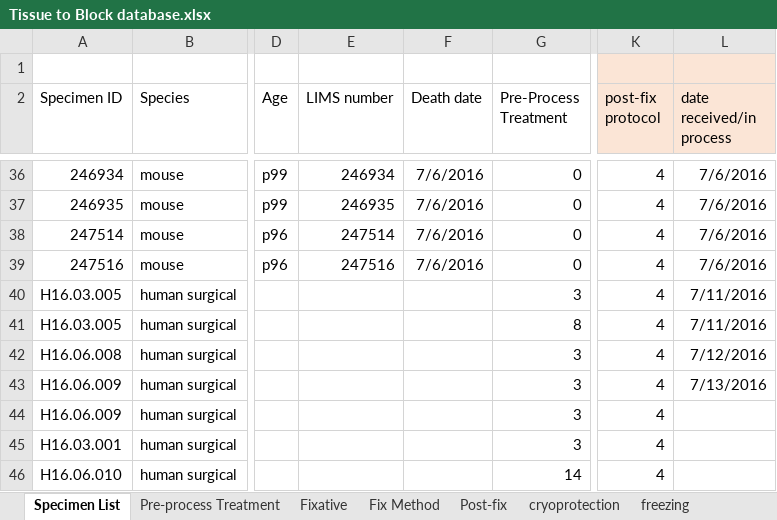
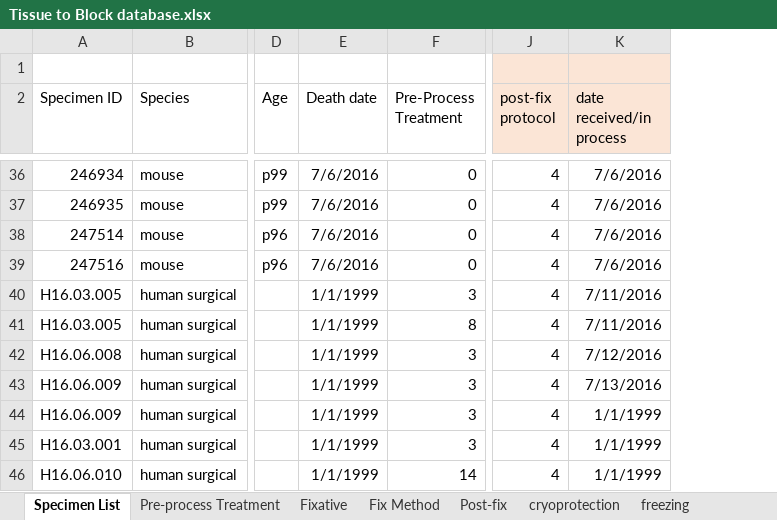
Before and after one commit to TotteKarlsson/atDB, an Excel workbook: docs/Tissue to Block database.xlsx, sheet Specimen List, drawn as a sheet; only a part is shown, gaps mark what is left out; values as stored, in another font and other column widths than the file's, no borders; removed rows and columns are numbered as before the commit, all else as after; the diff covers the shown part only; the diff names each change by its address in the sheet, - before the commit and + after, or states it on an @@ line.

```diff
--- a/docs/Tissue to Block database.xlsx (sheet Specimen List)
+++ b/docs/Tissue to Block database.xlsx (sheet Specimen List)
-column E (LIMS number), rows 36-39: 246934 | 246935 | 247514 | 247516
-E40:E46 (Death date): (empty)
+E40:E46 (Death date): 1/1/1999
-K44:K46 (date received/in process): (empty)
+K44:K46 (date received/in process): 1/1/1999
```
Also changed, not shown: 4 added rows and 61 edited cells elsewhere in this sheet, sheet freezing, 9 other files.
